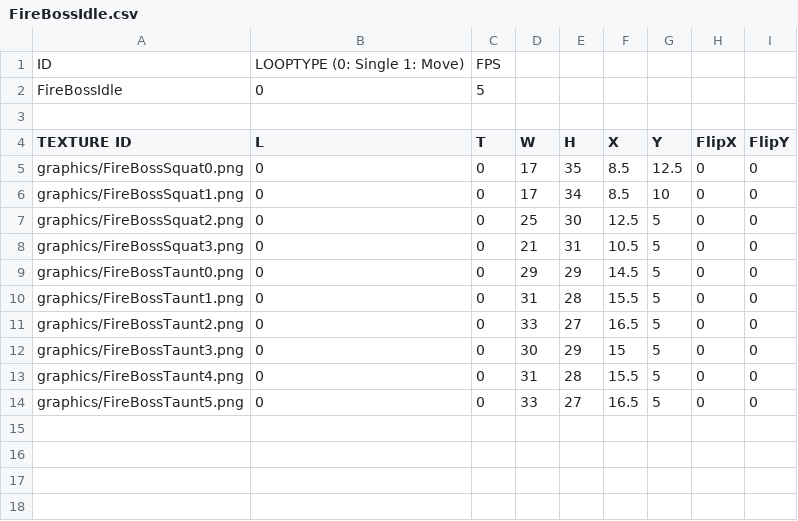
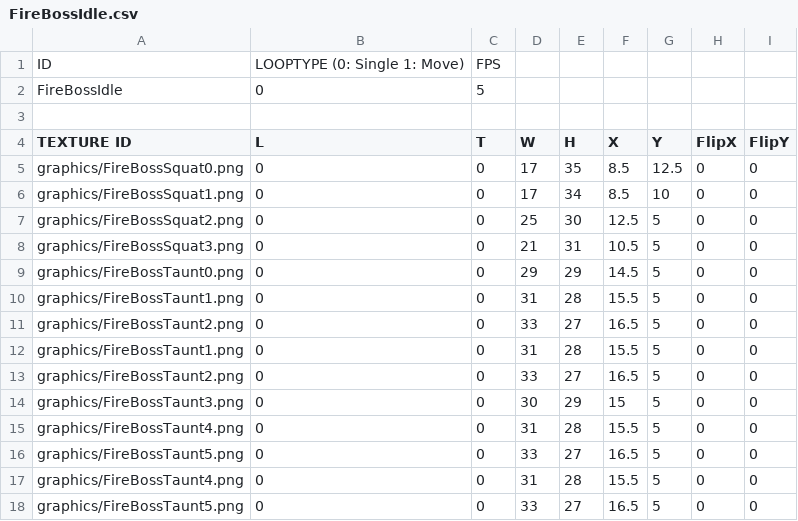
Before and after one commit to MinWooPark98/SFML_TeamProject, a CSV file: WizardOfLegend/WizardOfLegend-bin/fireBossAnimation/FireBossIdle.csv, drawn as a sheet.

Commit message:
FireBoss ThirdAttack 공격패턴 추가 (아직 공격 이펙트 미적용, 애니메이션 및 동작만 완성)

```diff
--- a/WizardOfLegend/WizardOfLegend-bin/fireBossAnimation/FireBossIdle.csv
+++ b/WizardOfLegend/WizardOfLegend-bin/fireBossAnimation/FireBossIdle.csv
@@ -11,3 +11,7 @@ graphics/FireBossTaunt1.png,0,0,31,28,15.5,5,0,0
 graphics/FireBossTaunt2.png,0,0,33,27,16.5,5,0,0
+graphics/FireBossTaunt1.png,0,0,31,28,15.5,5,0,0
+graphics/FireBossTaunt2.png,0,0,33,27,16.5,5,0,0
 graphics/FireBossTaunt3.png,0,0,30,29,15,5,0,0
+graphics/FireBossTaunt4.png,0,0,31,28,15.5,5,0,0
+graphics/FireBossTaunt5.png,0,0,33,27,16.5,5,0,0
 graphics/FireBossTaunt4.png,0,0,31,28,15.5,5,0,0
```
Also changed, not shown: WizardOfLegend/WizardOfLegend-bin/fireBossAnimation/FireBossDownThirdAttack.csv, WizardOfLegend/WizardOfLegend-bin/fireBossAnimation/FireBossLeftStern.csv, 11 other files.
